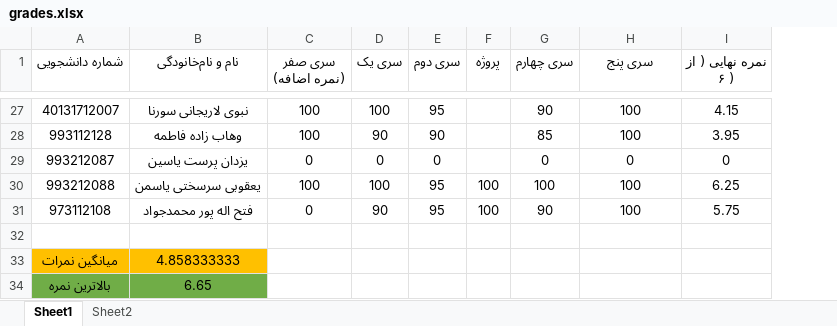
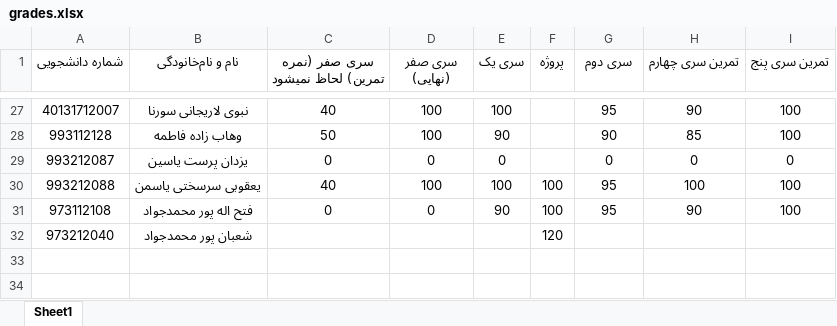
Before and after one commit to formal-languages-and-automata-theory/Grades, an Excel workbook: grades.xlsx, sheet Sheet1, drawn as a sheet; only a part is shown, gaps mark what is left out; values as stored, in another font and other column widths than the file's, no borders; conditional formats and table styles not drawn; removed rows and columns are numbered as before the commit, all else as after; the diff covers the shown part only; the diff names each change by its address in the sheet, - before the commit and + after, or states it on an @@ line.

Commit message:
آپدیت نهایی نمرات

```diff
--- a/grades.xlsx (sheet Sheet1)
+++ b/grades.xlsx (sheet Sheet1)
-sheet tab: Sheet2
+column C (سری صفر (نمره تمرین) لحاظ نمیشود), rows 27-31: 40 | 50 | 0 | 40 | 0
-column E (سری دوم), rows 27-31: 95 | 90 | 0 | 95 | 95
-D1: سری صفر (نمره اضافه)
+D1: سری صفر (نهایی)
-G1: سری چهارم
+G1: سری دوم
-H1: سری پنج
+H1: تمرین سری چهارم
-I1: نمره نهایی ( از ۶ )
+I1: تمرین سری پنج
-G27 (سری دوم): 90
+G27 (سری دوم): 95
-H27 (تمرین سری چهارم): 100
+H27 (تمرین سری چهارم): 90
-I27 (تمرین سری پنج): 4.15
+I27 (تمرین سری پنج): 100
-G28 (سری دوم): 85
+G28 (سری دوم): 90
-H28 (تمرین سری چهارم): 100
+H28 (تمرین سری چهارم): 85
-I28 (تمرین سری پنج): 3.95
+I28 (تمرین سری پنج): 100
-G30 (سری دوم): 100
+G30 (سری دوم): 95
-I30 (تمرین سری پنج): 6.25
+I30 (تمرین سری پنج): 100
-G31 (سری دوم): 90
+G31 (سری دوم): 95
-H31 (تمرین سری چهارم): 100
+H31 (تمرین سری چهارم): 90
-I31 (تمرین سری پنج): 5.75
+I31 (تمرین سری پنج): 100
-row 32: (empty)
+row 32: 973212040 | شعبان پور محمدجواد |  |  |  | 120
-row 33: میانگین نمرات | 4.858333333
-row 34: بالاترین نمره | 6.65
```
Also changed, not shown: 61 edited cells elsewhere in this sheet, formulas that keep their value.
